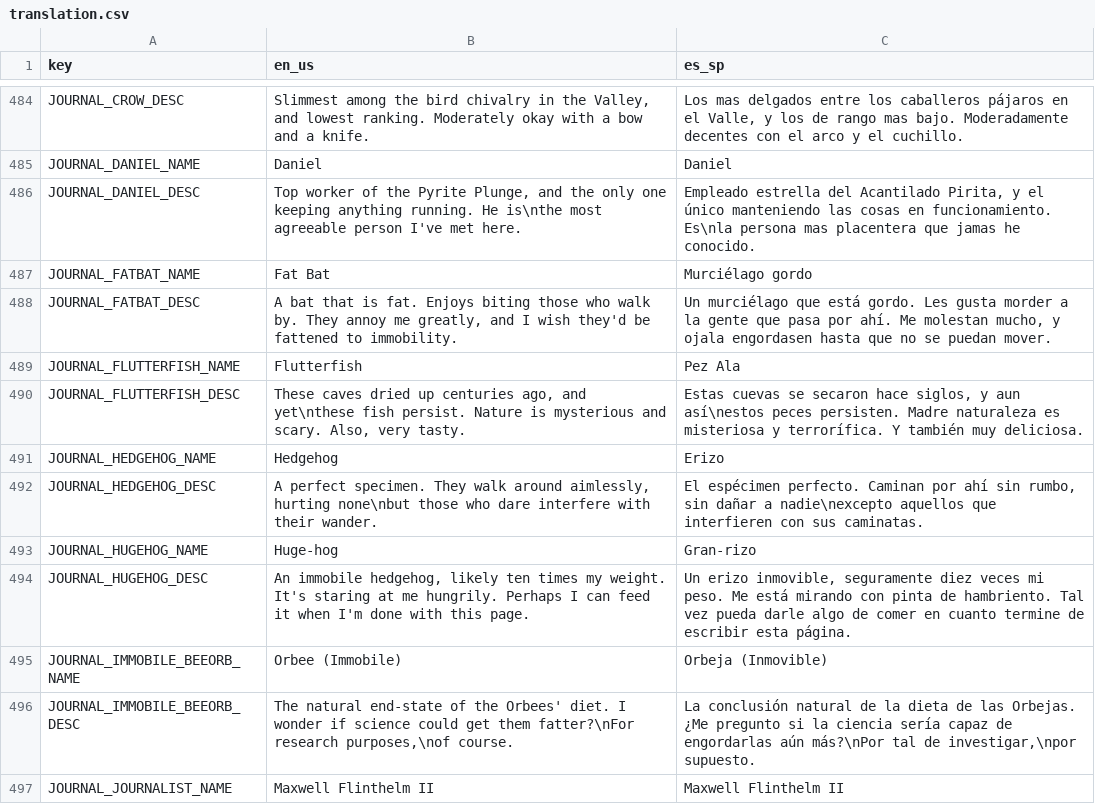
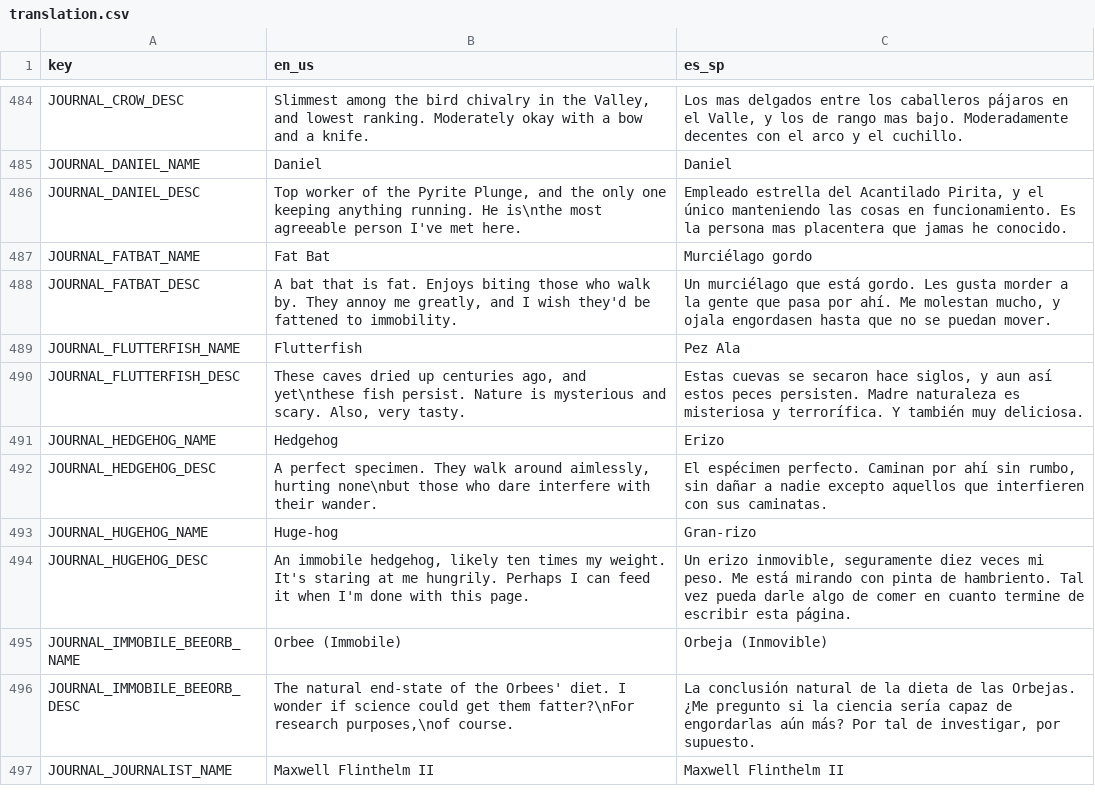
Before and after one commit to Kara-Shiftclaw/echos-day-out-godot, a CSV file: assets/translation.csv, drawn as a sheet; only a part is shown, gaps mark what is left out; the diff covers the shown part only.

```diff
--- a/assets/translation.csv
+++ b/assets/translation.csv
@@ -485,3 +485,3 @@ JOURNAL_CROW_DESC,"Slimmest among the bird chivalry in the Valley, and lowest ra
 JOURNAL_DANIEL_NAME,Daniel,Daniel
-JOURNAL_DANIEL_DESC,"Top worker of the Pyrite Plunge, and the only one keeping anything running. He is\nthe most agreeable person I've met here.","Empleado estrella del Acantilado Pirita, y el único manteniendo las cosas en funcionamiento. Es\nla persona mas placentera que jamas he conocido."
+JOURNAL_DANIEL_DESC,"Top worker of the Pyrite Plunge, and the only one keeping anything running. He is\nthe most agreeable person I've met here.","Empleado estrella del Acantilado Pirita, y el único manteniendo las cosas en funcionamiento. Es la persona mas placentera que jamas he conocido."
 JOURNAL_FATBAT_NAME,Fat Bat,Murciélago gordo
@@ -489,5 +489,5 @@ JOURNAL_FATBAT_DESC,"A bat that is fat. Enjoys biting those who walk by. They an
 JOURNAL_FLUTTERFISH_NAME,Flutterfish,Pez Ala
-JOURNAL_FLUTTERFISH_DESC,"These caves dried up centuries ago, and yet\nthese fish persist. Nature is mysterious and scary. Also, very tasty.","Estas cuevas se secaron hace siglos, y aun así\nestos peces persisten. Madre naturaleza es misteriosa y terrorífica. Y también muy deliciosa."
+JOURNAL_FLUTTERFISH_DESC,"These caves dried up centuries ago, and yet\nthese fish persist. Nature is mysterious and scary. Also, very tasty.","Estas cuevas se secaron hace siglos, y aun así estos peces persisten. Madre naturaleza es misteriosa y terrorífica. Y también muy deliciosa."
 JOURNAL_HEDGEHOG_NAME,Hedgehog,Erizo
-JOURNAL_HEDGEHOG_DESC,"A perfect specimen. They walk around aimlessly, hurting none\nbut those who dare interfere with their wander.","El espécimen perfecto. Caminan por ahí sin rumbo, sin dañar a nadie\nexcepto aquellos que interfieren con sus caminatas."
+JOURNAL_HEDGEHOG_DESC,"A perfect specimen. They walk around aimlessly, hurting none\nbut those who dare interfere with their wander.","El espécimen perfecto. Caminan por ahí sin rumbo, sin dañar a nadie excepto aquellos que interfieren con sus caminatas."
 JOURNAL_HUGEHOG_NAME,Huge-hog,Gran-rizo
@@ -495,3 +495,3 @@ JOURNAL_HUGEHOG_DESC,"An immobile hedgehog, likely ten times my weight. It's sta
 JOURNAL_IMMOBILE_BEEORB_NAME,Orbee (Immobile),Orbeja (Inmovible)
-JOURNAL_IMMOBILE_BEEORB_DESC,"The natural end-state of the Orbees' diet. I wonder if science could get them fatter?\nFor research purposes,\nof course.","La conclusión natural de la dieta de las Orbejas. ¿Me pregunto si la ciencia sería capaz de engordarlas aún más?\nPor tal de investigar,\npor supuesto."
+JOURNAL_IMMOBILE_BEEORB_DESC,"The natural end-state of the Orbees' diet. I wonder if science could get them fatter?\nFor research purposes,\nof course.","La conclusión natural de la dieta de las Orbejas. ¿Me pregunto si la ciencia sería capaz de engordarlas aún más? Por tal de investigar, por supuesto."
 JOURNAL_JOURNALIST_NAME,Maxwell Flinthelm II,Maxwell Flinthelm II
```
Also changed, not shown: 16 edited cells elsewhere in this file.
